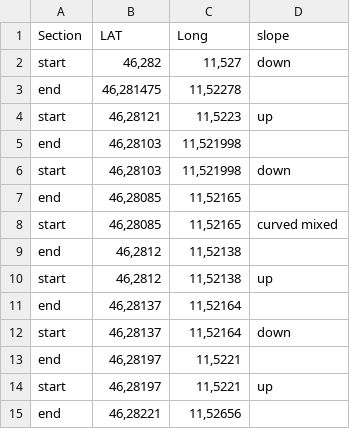
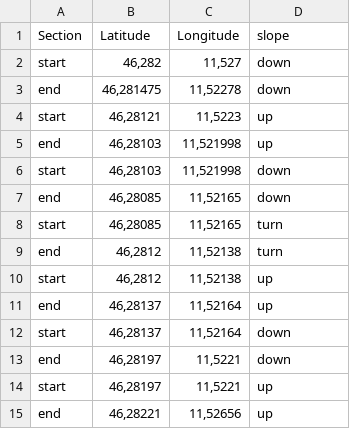
Before and after one commit to luceskywalker/xski, a CSV file: files/sections.csv, drawn as a sheet.

```diff
--- a/files/sections.csv
+++ b/files/sections.csv
@@ -1,15 +1,15 @@
-Section;LAT;Long;slope
+Section;Latitude;Longitude;slope
 start;46,282;11,527;down
-end;46,281475;11,52278;
+end;46,281475;11,52278;down
 start;46,28121;11,5223;up
-end;46,28103;11,521998;
+end;46,28103;11,521998;up
 start;46,28103;11,521998;down
-end;46,28085;11,52165;
-start;46,28085;11,52165;curved mixed
-end;46,2812;11,52138;
+end;46,28085;11,52165;down
+start;46,28085;11,52165;turn
+end;46,2812;11,52138;turn
 start;46,2812;11,52138;up
-end;46,28137;11,52164;
+end;46,28137;11,52164;up
 start;46,28137;11,52164;down
-end;46,28197;11,5221;
+end;46,28197;11,5221;down
 start;46,28197;11,5221;up
-end;46,28221;11,52656;
+end;46,28221;11,52656;up
```
Also changed, not shown: files/subtech_P7_easy.csv, 10 other files.
